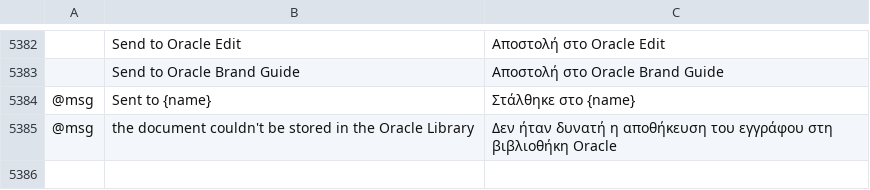
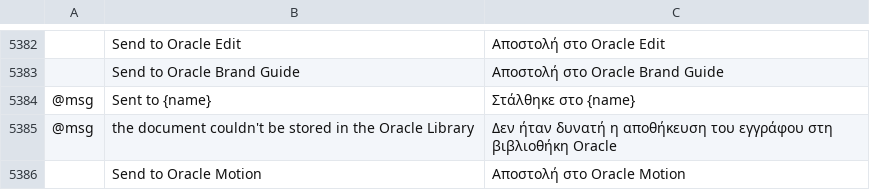
Before and after one commit to Marvingxx/oracle-vector, a TSV file: crates/ui-egui/src/i18n/el.tsv, drawn as a sheet; only a part is shown, gaps mark what is left out; the diff names each change by its address in the sheet, - before the commit and + after, or states it on an @@ line.

```diff
--- a/crates/ui-egui/src/i18n/el.tsv
+++ b/crates/ui-egui/src/i18n/el.tsv
+row 5386:  | Send to Oracle Motion | Αποστολή στο Oracle Motion
```
Also changed, not shown: crates/ui-egui/src/i18n/bg.tsv, crates/ui-egui/src/i18n/ka.tsv, 24 other files.
